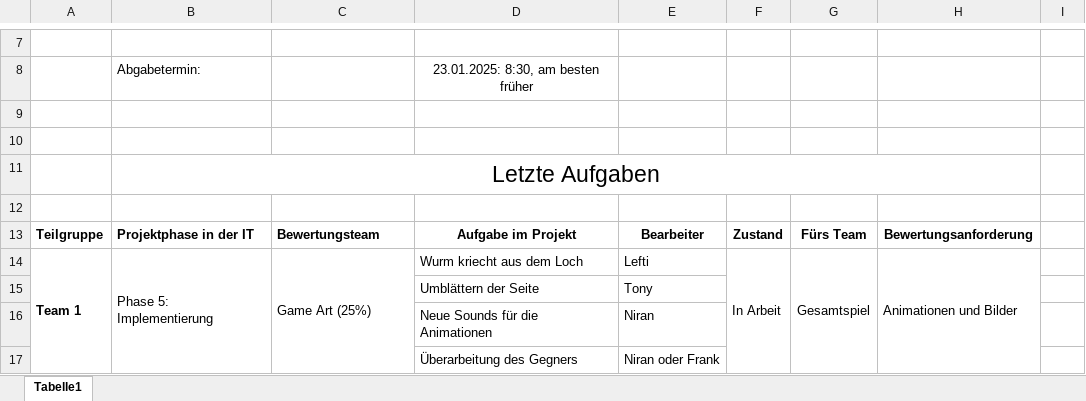
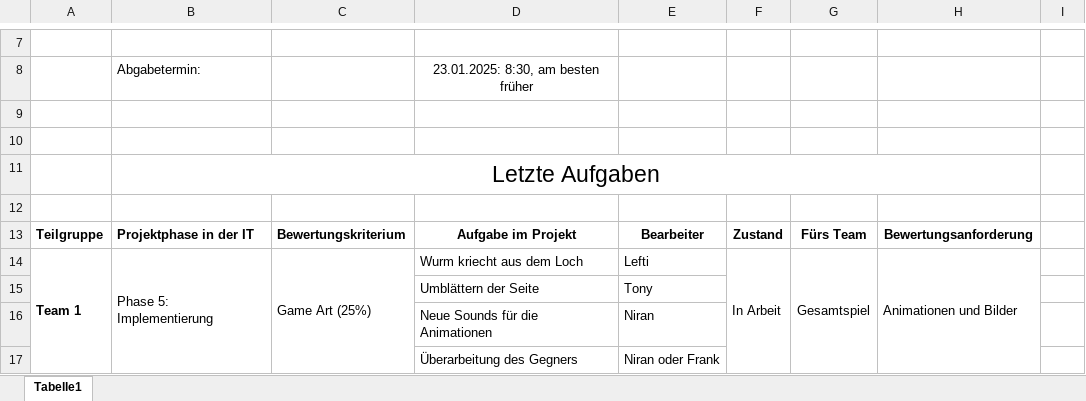
Before and after one commit to Korvek/HangedLarryStan, an Excel workbook: Assets/Documents/Stanleys Abenteuer Aufgaben 22.01.2023.xlsx, sheet Tabelle1, drawn as a sheet; only a part is shown, gaps mark what is left out; values as stored, in another font and other column widths than the file's, no borders; the diff names each change by its address in the sheet, - before the commit and + after, or states it on an @@ line.

Commit message:
Anpassung Aufgaben 22.12.2025

```diff
--- a/Assets/Documents/Stanleys Abenteuer Aufgaben 22.01.2023.xlsx (sheet Tabelle1)
+++ b/Assets/Documents/Stanleys Abenteuer Aufgaben 22.01.2023.xlsx (sheet Tabelle1)
-C13: Bewertungsteam
+C13: Bewertungskriterium
```
